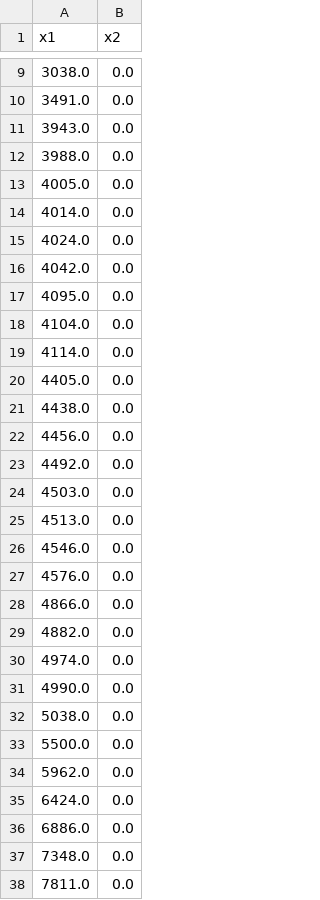
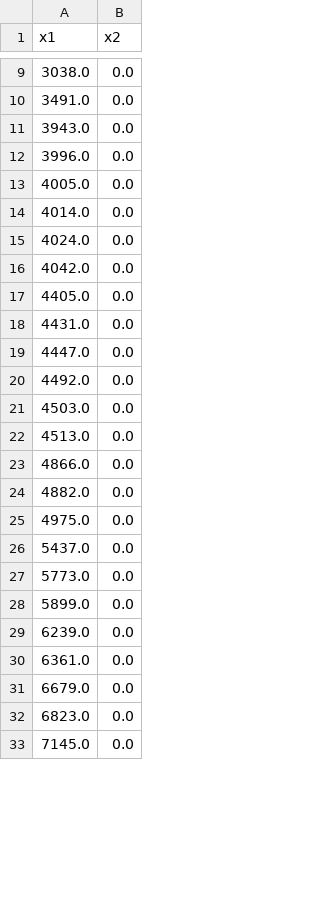
Before and after one commit to thejacobhyatt/UGV-Pathing, a CSV file: output_massive.csv, drawn as a sheet; only a part is shown, gaps mark what is left out; the diff covers the shown part only.

```diff
--- a/output_massive.csv
+++ b/output_massive.csv
@@ -11,3 +11,3 @@ x1,x2
 3943.0,0.0
-3988.0,0.0
+3996.0,0.0
 4005.0,0.0
@@ -16,8 +16,5 @@ x1,x2
 4042.0,0.0
-4095.0,0.0
-4104.0,0.0
-4114.0,0.0
 4405.0,0.0
-4438.0,0.0
-4456.0,0.0
+4431.0,0.0
+4447.0,0.0
 4492.0,0.0
@@ -25,14 +22,12 @@ x1,x2
 4513.0,0.0
-4546.0,0.0
-4576.0,0.0
 4866.0,0.0
 4882.0,0.0
-4974.0,0.0
-4990.0,0.0
-5038.0,0.0
-5500.0,0.0
-5962.0,0.0
-6424.0,0.0
-6886.0,0.0
-7348.0,0.0
-7811.0,0.0
+4975.0,0.0
+5437.0,0.0
+5773.0,0.0
+5899.0,0.0
+6239.0,0.0
+6361.0,0.0
+6679.0,0.0
+6823.0,0.0
+7145.0,0.0
```
Also changed, not shown: 47 added rows and 1 edited cell elsewhere in this file, 2 other files.
